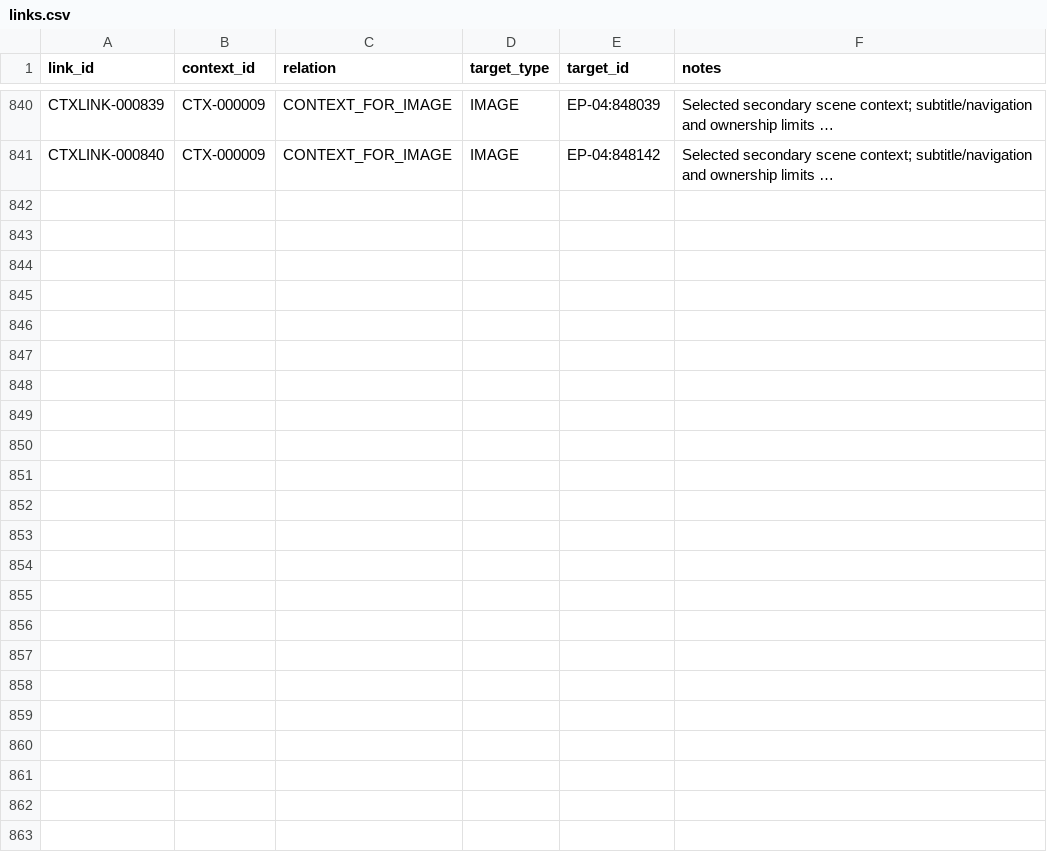
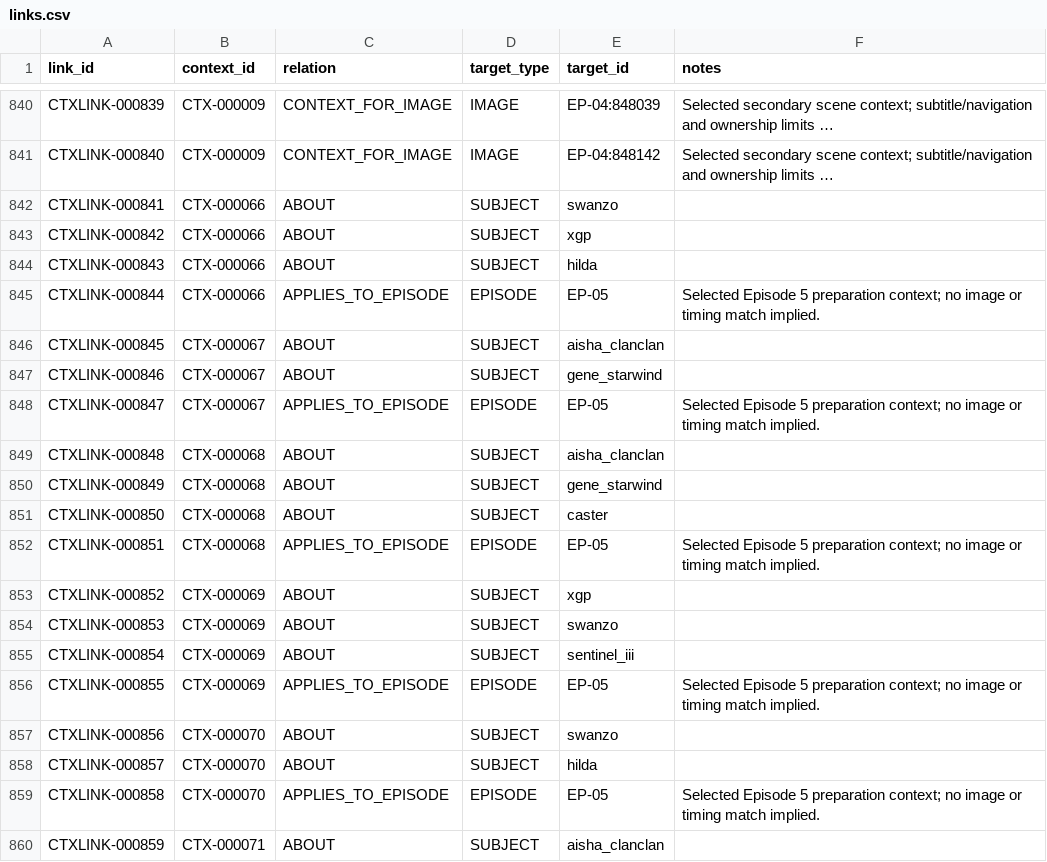
Before and after one commit to Phishinabowl/Outlaw-Star-Sim, a CSV file: reference/indexes/context/links.csv, drawn as a sheet; only a part is shown, gaps mark what is left out; long unchanged cells end in …; the diff covers the shown part only; the diff names each change by its address in the sheet, - before the commit and + after, or states it on an @@ line.

```diff
--- a/reference/indexes/context/links.csv
+++ b/reference/indexes/context/links.csv
+row 842: CTXLINK-000841 | CTX-000066 | ABOUT | SUBJECT | swanzo
+row 843: CTXLINK-000842 | CTX-000066 | ABOUT | SUBJECT | xgp
+row 844: CTXLINK-000843 | CTX-000066 | ABOUT | SUBJECT | hilda
+row 845: CTXLINK-000844 | CTX-000066 | APPLIES_TO_EPISODE | EPISODE | EP-05 | Selected Episode 5 preparation context; no image or timing match implied.
+row 846: CTXLINK-000845 | CTX-000067 | ABOUT | SUBJECT | aisha_clanclan
+row 847: CTXLINK-000846 | CTX-000067 | ABOUT | SUBJECT | gene_starwind
+row 848: CTXLINK-000847 | CTX-000067 | APPLIES_TO_EPISODE | EPISODE | EP-05 | Selected Episode 5 preparation context; no image or timing match implied.
+row 849: CTXLINK-000848 | CTX-000068 | ABOUT | SUBJECT | aisha_clanclan
+row 850: CTXLINK-000849 | CTX-000068 | ABOUT | SUBJECT | gene_starwind
+row 851: CTXLINK-000850 | CTX-000068 | ABOUT | SUBJECT | caster
+row 852: CTXLINK-000851 | CTX-000068 | APPLIES_TO_EPISODE | EPISODE | EP-05 | Selected Episode 5 preparation context; no image or timing match implied.
+row 853: CTXLINK-000852 | CTX-000069 | ABOUT | SUBJECT | xgp
+row 854: CTXLINK-000853 | CTX-000069 | ABOUT | SUBJECT | swanzo
+row 855: CTXLINK-000854 | CTX-000069 | ABOUT | SUBJECT | sentinel_iii
+row 856: CTXLINK-000855 | CTX-000069 | APPLIES_TO_EPISODE | EPISODE | EP-05 | Selected Episode 5 preparation context; no image or timing match implied.
+row 857: CTXLINK-000856 | CTX-000070 | ABOUT | SUBJECT | swanzo
+row 858: CTXLINK-000857 | CTX-000070 | ABOUT | SUBJECT | hilda
+row 859: CTXLINK-000858 | CTX-000070 | APPLIES_TO_EPISODE | EPISODE | EP-05 | Selected Episode 5 preparation context; no image or timing match implied.
+row 860: CTXLINK-000859 | CTX-000071 | ABOUT | SUBJECT | aisha_clanclan
```
Also changed, not shown: 13 added rows elsewhere in this file, reference/indexes/animehistory/alignment-mappings.csv, reference/indexes/context/context.csv, 7 other files.
